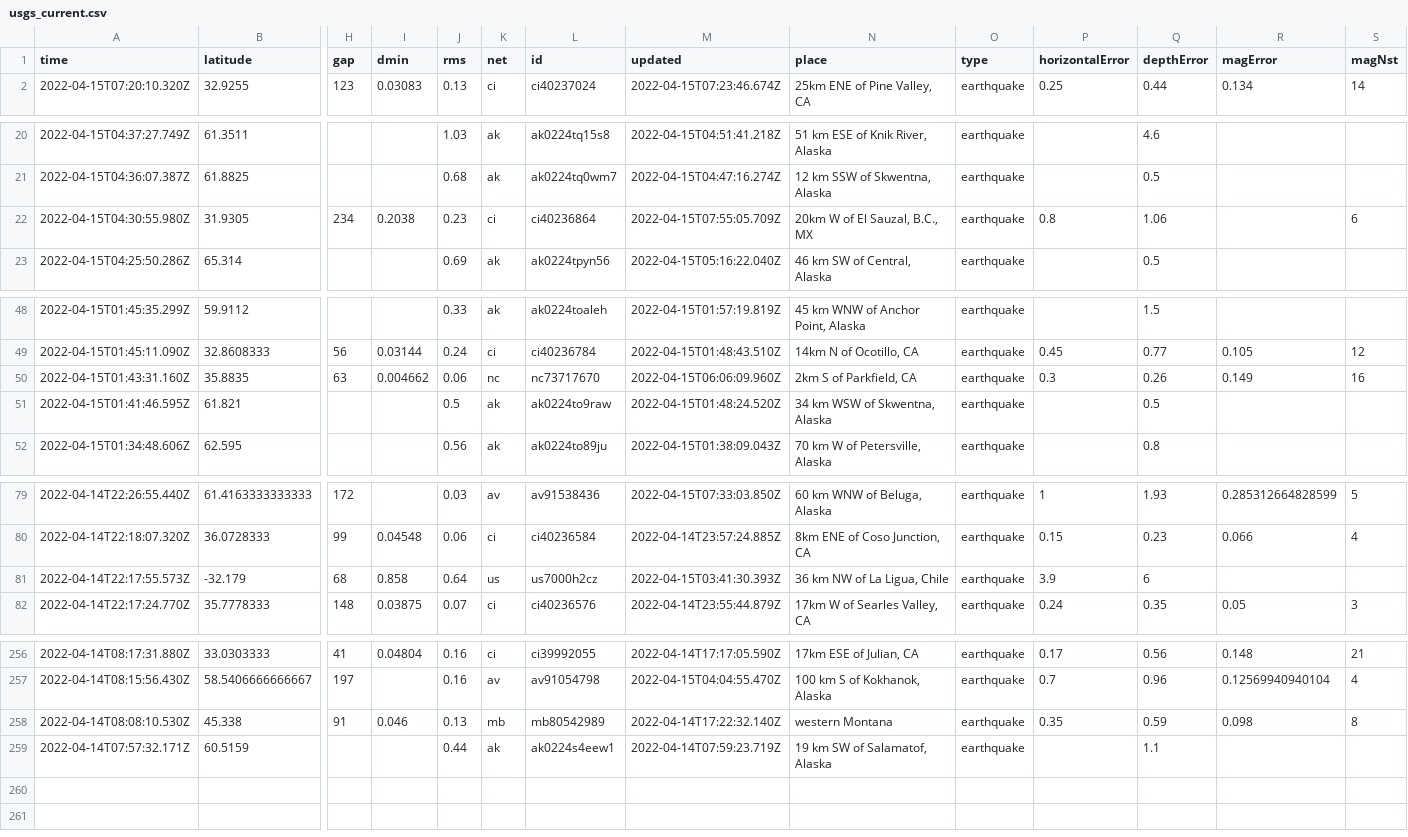
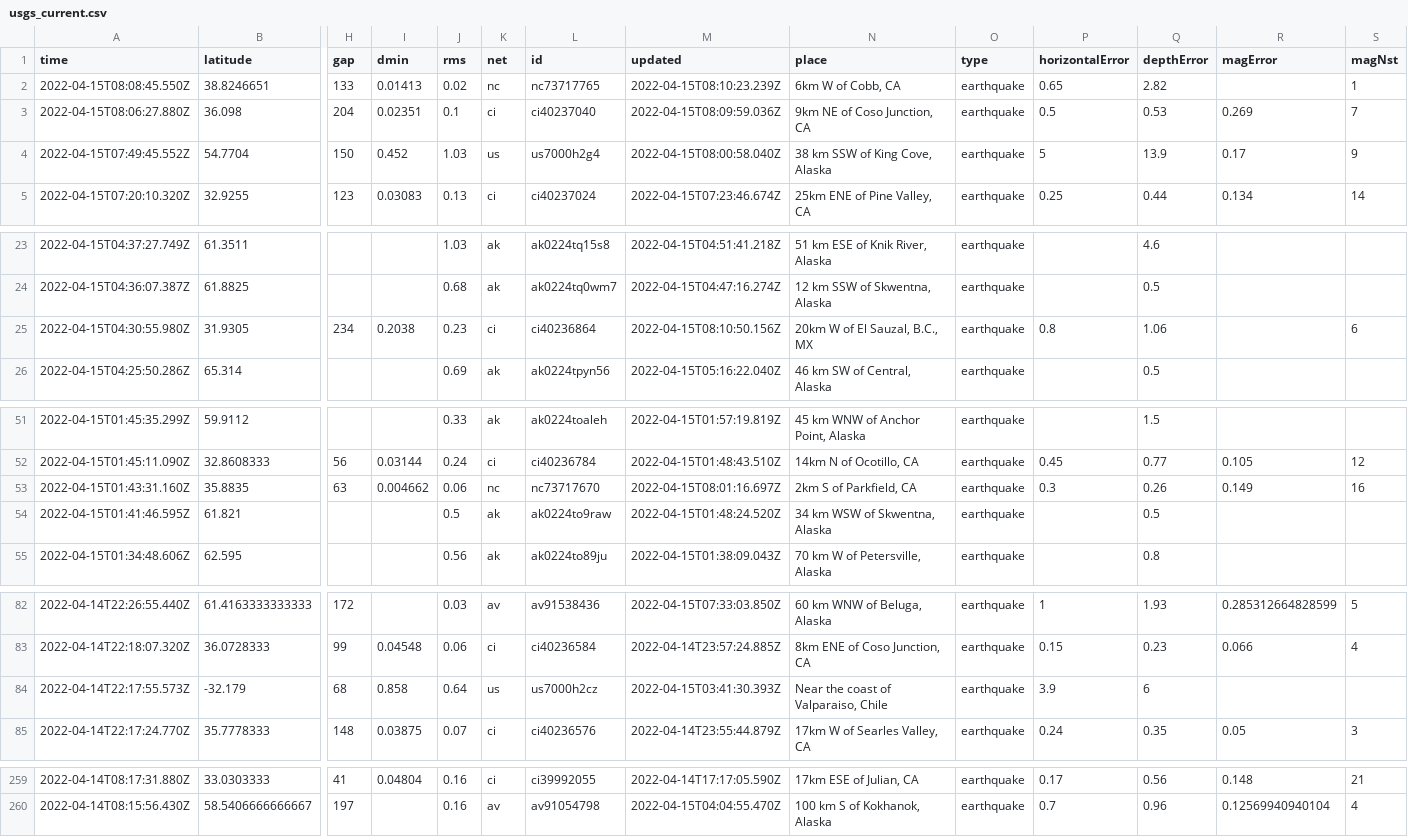
Before and after one commit to AnjDelgado/my-data-robot, a CSV file: usgs_current.csv, drawn as a sheet; only a part is shown, gaps mark what is left out; removed rows and columns are numbered as before the commit, all else as after; rows hold the shown columns only; the diff covers the shown part only; the diff names each change by its address in the sheet, - before the commit and + after, or states it on an @@ line.

```diff
--- a/usgs_current.csv
+++ b/usgs_current.csv
+row 2: 2022-04-15T08:08:45.550Z | 38.8246651 | 133 | 0.01413 | 0.02 | nc | nc73717765 | 2022-04-15T08:10:23.239Z | 6km W of Cobb, CA | earthquake | 0.65 | 2.82 |  | 1
+row 3: 2022-04-15T08:06:27.880Z | 36.098 | 204 | 0.02351 | 0.1 | ci | ci40237040 | 2022-04-15T08:09:59.036Z | 9km NE of Coso Junction, CA | earthquake | 0.5 | 0.53 | 0.269 | 7
+row 4: 2022-04-15T07:49:45.552Z | 54.7704 | 150 | 0.452 | 1.03 | us | us7000h2g4 | 2022-04-15T08:00:58.040Z | 38 km SSW of King Cove, Alaska | earthquake | 5 | 13.9 | 0.17 | 9
-M25 (updated): 2022-04-15T07:55:05.709Z
+M25 (updated): 2022-04-15T08:10:50.156Z
-M53 (updated): 2022-04-15T06:06:09.960Z
+M53 (updated): 2022-04-15T08:01:16.697Z
-N84 (place): 36 km NW of La Ligua, Chile
+N84 (place): Near the coast of Valparaiso, Chile
-row 258: 2022-04-14T08:08:10.530Z | 45.338 | 91 | 0.046 | 0.13 | mb | mb80542989 | 2022-04-14T17:22:32.140Z | western Montana | earthquake | 0.35 | 0.59 | 0.098 | 8
-row 259: 2022-04-14T07:57:32.171Z | 60.5159 |  |  | 0.44 | ak | ak0224s4eew1 | 2022-04-14T07:59:23.719Z | 19 km SW of Salamatof, Alaska | earthquake |  | 1.1
```
Also changed, not shown: 4 edited cells elsewhere in this file.
